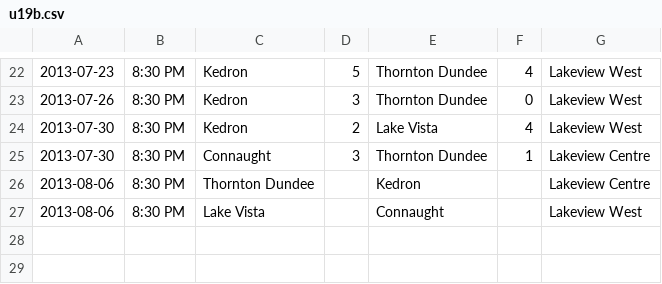
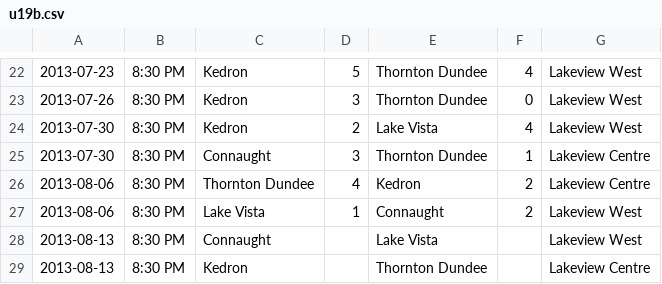
Before and after one commit to rdrake/nascsoccer.org, a CSV file: data/schedules/2013/regular-season/u19b.csv, drawn as a sheet; only a part is shown, gaps mark what is left out.

Commit message:
Added U19G playoff schedule, updated stats.

```diff
--- a/data/schedules/2013/regular-season/u19b.csv
+++ b/data/schedules/2013/regular-season/u19b.csv
@@ -25,3 +25,5 @@
 2013-07-30,8:30 PM, Connaught,3,Thornton Dundee,1,Lakeview Centre
-2013-08-06,8:30 PM, Thornton Dundee,, Kedron,,Lakeview Centre
-2013-08-06,8:30 PM, Lake Vista,, Connaught,,Lakeview West
+2013-08-06,8:30 PM, Thornton Dundee,4, Kedron,2,Lakeview Centre
+2013-08-06,8:30 PM, Lake Vista,1, Connaught,2,Lakeview West
+2013-08-13,8:30 PM,Connaught,,Lake Vista,,Lakeview West
+2013-08-13,8:30 PM,Kedron,,Thornton Dundee,,Lakeview Centre
```
Also changed, not shown: data/schedules/2013/regular-season/u12b.csv, data/schedules/2013/regular-season/u14g.csv, 1 other file.
